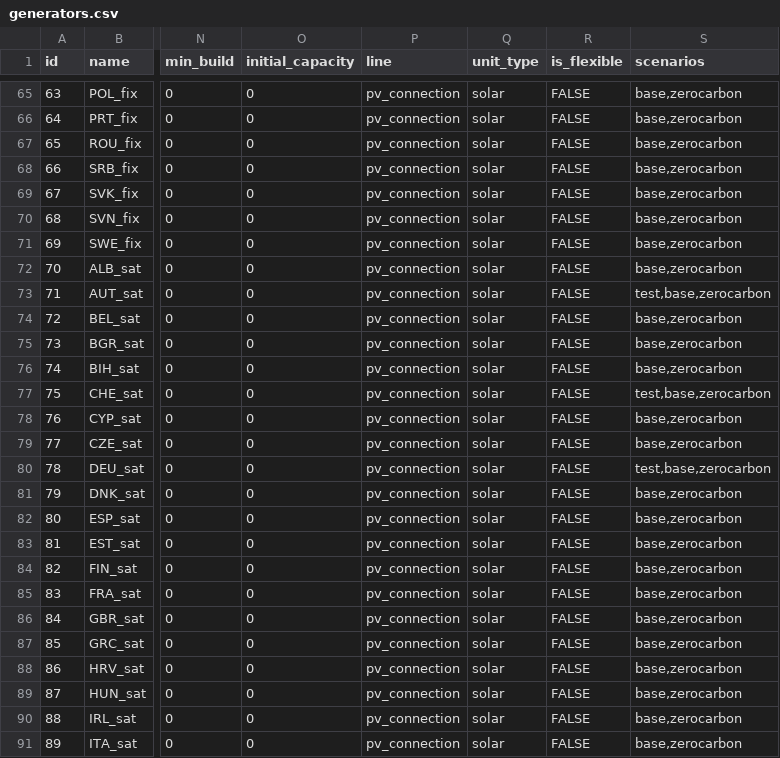
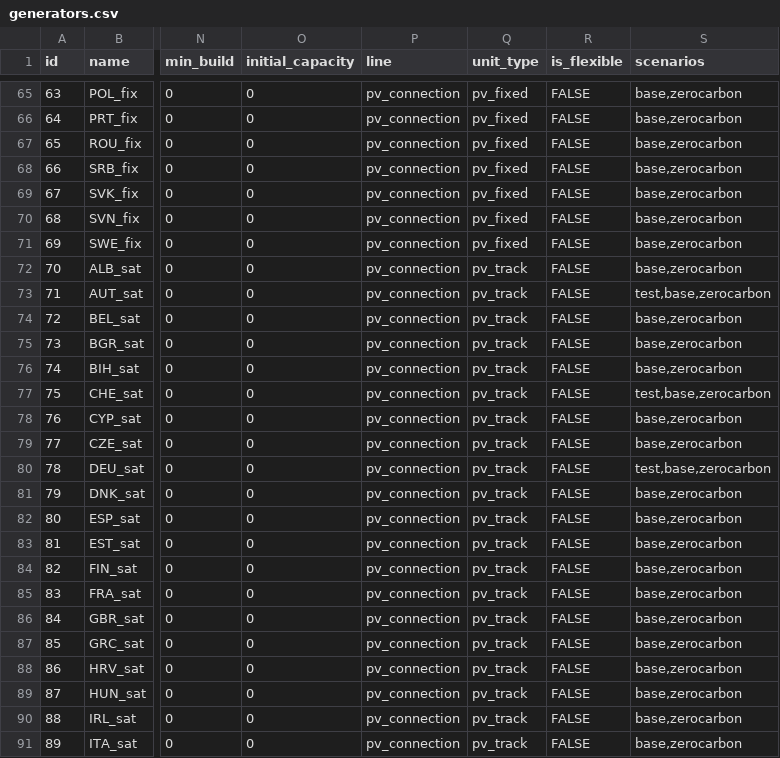
Before and after one commit to HThawley/FIRMEurope, a CSV file: inputs/config/generators.csv, drawn as a sheet; only a part is shown, gaps mark what is left out; the diff covers the shown part only; the diff names each change by its address in the sheet, - before the commit and + after, or states it on an @@ line.

```diff
--- a/inputs/config/generators.csv
+++ b/inputs/config/generators.csv
-Q65:Q71 (unit_type): solar
+Q65:Q71 (unit_type): pv_fixed
-Q72:Q91 (unit_type): solar
+Q72:Q91 (unit_type): pv_track
```
Also changed, not shown: 101 edited cells elsewhere in this file, 1 other file.
